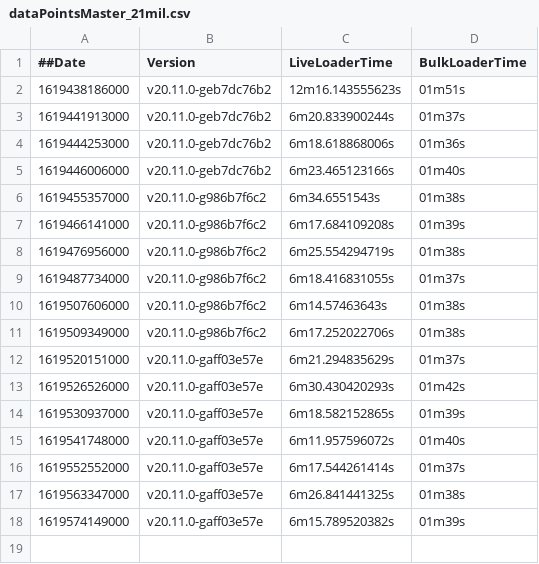
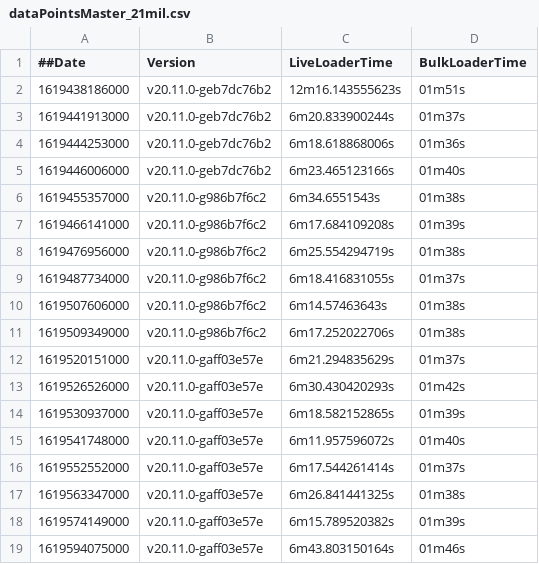
Before and after one commit to souravDgraph/Automation, a CSV file: utilities/benchmarking_charts/dataPointsMaster_21mil.csv, drawn as a sheet; the diff names each change by its address in the sheet, - before the commit and + after, or states it on an @@ line.

Commit message:
AutoTeamCity: Adding new Run data

```diff
--- a/utilities/benchmarking_charts/dataPointsMaster_21mil.csv
+++ b/utilities/benchmarking_charts/dataPointsMaster_21mil.csv
+row 19: 1619594075000 | v20.11.0-gaff03e57e | 6m43.803150164s | 01m46s
```
